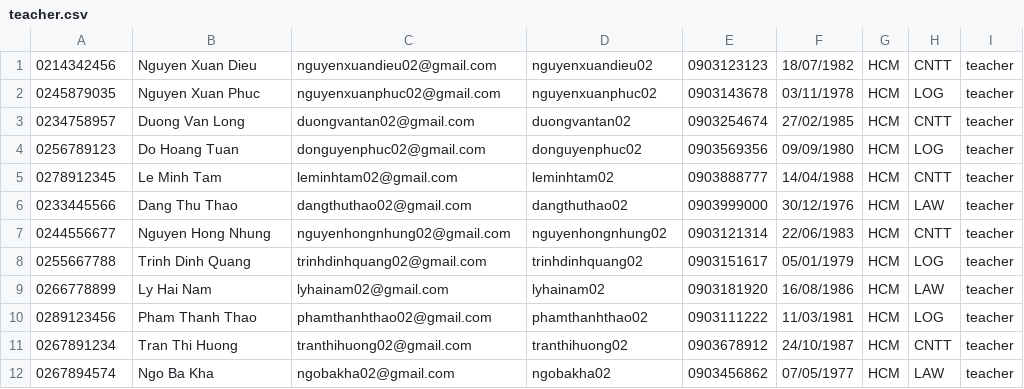
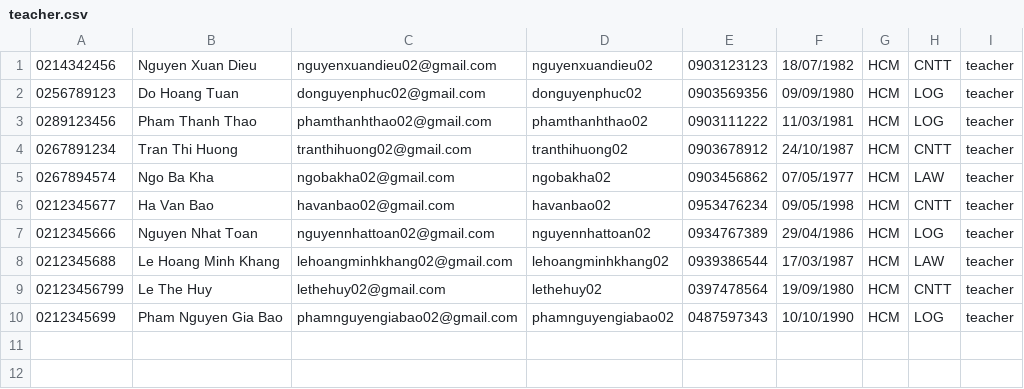
Before and after one commit to barotoichoi/Group02, a CSV file: teacher.csv, drawn as a sheet.

```diff
--- a/teacher.csv
+++ b/teacher.csv
@@ -1,10 +1,3 @@
 0214342456 | Nguyen Xuan Dieu | nguyenxuandieu02@gmail.com | nguyenxuandieu02 | 0903123123 | 18/07/1982 | HCM | CNTT | teacher
-0245879035 | Nguyen Xuan Phuc | nguyenxuanphuc02@gmail.com | nguyenxuanphuc02 | 0903143678 | 03/11/1978 | HCM | LOG | teacher
-0234758957 | Duong Van Long | duongvantan02@gmail.com | duongvantan02 | 0903254674 | 27/02/1985 | HCM | CNTT | teacher
 0256789123 | Do Hoang Tuan | donguyenphuc02@gmail.com | donguyenphuc02 | 0903569356 | 09/09/1980 | HCM | LOG | teacher
-0278912345 | Le Minh Tam | leminhtam02@gmail.com | leminhtam02 | 0903888777 | 14/04/1988 | HCM | CNTT | teacher
-0233445566 | Dang Thu Thao | dangthuthao02@gmail.com | dangthuthao02 | 0903999000 | 30/12/1976 | HCM | LAW | teacher
-0244556677 | Nguyen Hong Nhung | nguyenhongnhung02@gmail.com | nguyenhongnhung02 | 0903121314 | 22/06/1983 | HCM | CNTT | teacher
-0255667788 | Trinh Dinh Quang | trinhdinhquang02@gmail.com | trinhdinhquang02 | 0903151617 | 05/01/1979 | HCM | LOG | teacher
-0266778899 | Ly Hai Nam | lyhainam02@gmail.com | lyhainam02 | 0903181920 | 16/08/1986 | HCM | LAW | teacher
 0289123456 | Pham Thanh Thao | phamthanhthao02@gmail.com | phamthanhthao02 | 0903111222 | 11/03/1981 | HCM | LOG | teacher
@@ -12 +5,6 @@
 0267894574 | Ngo Ba Kha | ngobakha02@gmail.com | ngobakha02 | 0903456862 | 07/05/1977 | HCM | LAW | teacher
+0212345677 | Ha Van Bao | havanbao02@gmail.com | havanbao02 | 0953476234 | 09/05/1998 | HCM | CNTT | teacher
+0212345666 | Nguyen Nhat Toan | nguyennhattoan02@gmail.com | nguyennhattoan02 | 0934767389 | 29/04/1986 | HCM | LOG | teacher
+0212345688 | Le Hoang Minh Khang | lehoangminhkhang02@gmail.com | lehoangminhkhang02 | 0939386544 | 17/03/1987 | HCM | LAW | teacher
+02123456799 | Le The Huy | lethehuy02@gmail.com | lethehuy02 | 0397478564 | 19/09/1980 | HCM | CNTT | teacher
+0212345699 | Pham Nguyen Gia Bao | phamnguyengiabao02@gmail.com | phamnguyengiabao02 | 0487597343 | 10/10/1990 | HCM | LOG | teacher
```
Also changed, not shown: course.csv, enrollment.csv, 7 other files.
